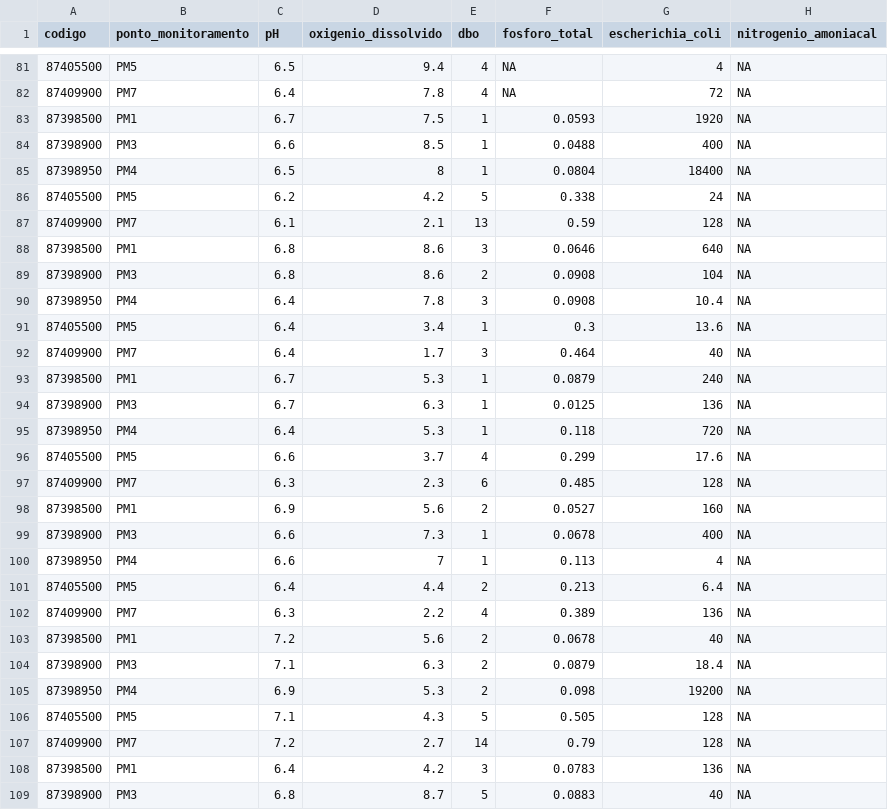
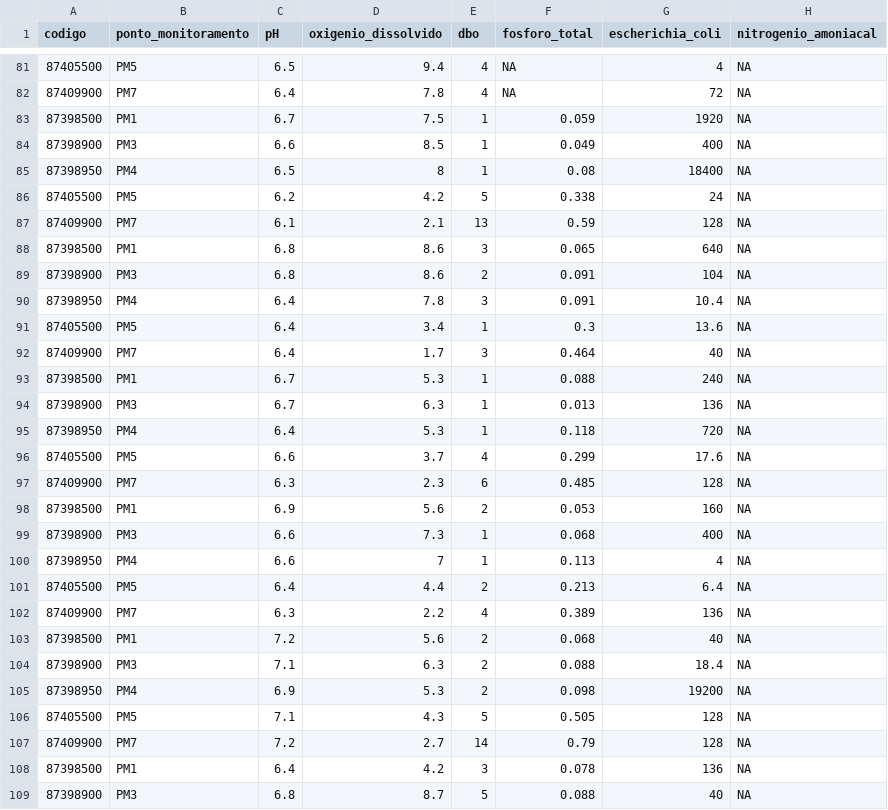
Before and after one commit to leonardofwink/TCC_gh, a CSV file: parametros_IQA.csv, drawn as a sheet; only a part is shown, gaps mark what is left out; the diff covers the shown part only; the diff names each change by its address in the sheet, - before the commit and + after, or states it on an @@ line.

```diff
--- a/parametros_IQA.csv
+++ b/parametros_IQA.csv
-F83 (fosforo_total): 0.0593
+F83 (fosforo_total): 0.059
-F84 (fosforo_total): 0.0488
+F84 (fosforo_total): 0.049
-F85 (fosforo_total): 0.0804
+F85 (fosforo_total): 0.08
-F88 (fosforo_total): 0.0646
+F88 (fosforo_total): 0.065
-F89:F90 (fosforo_total): 0.0908
+F89:F90 (fosforo_total): 0.091
-F93 (fosforo_total): 0.0879
+F93 (fosforo_total): 0.088
-F94 (fosforo_total): 0.0125
+F94 (fosforo_total): 0.013
-F98 (fosforo_total): 0.0527
+F98 (fosforo_total): 0.053
-F99 (fosforo_total): 0.0678
+F99 (fosforo_total): 0.068
-F103 (fosforo_total): 0.0678
+F103 (fosforo_total): 0.068
-F104 (fosforo_total): 0.0879
+F104 (fosforo_total): 0.088
-F108 (fosforo_total): 0.0783
+F108 (fosforo_total): 0.078
-F109 (fosforo_total): 0.0883
+F109 (fosforo_total): 0.088
```
Also changed, not shown: 185 edited cells elsewhere in this file, 20 other files.
